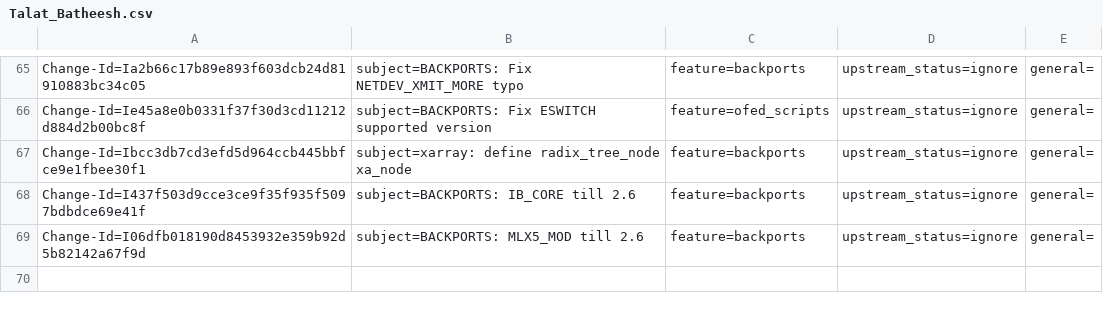
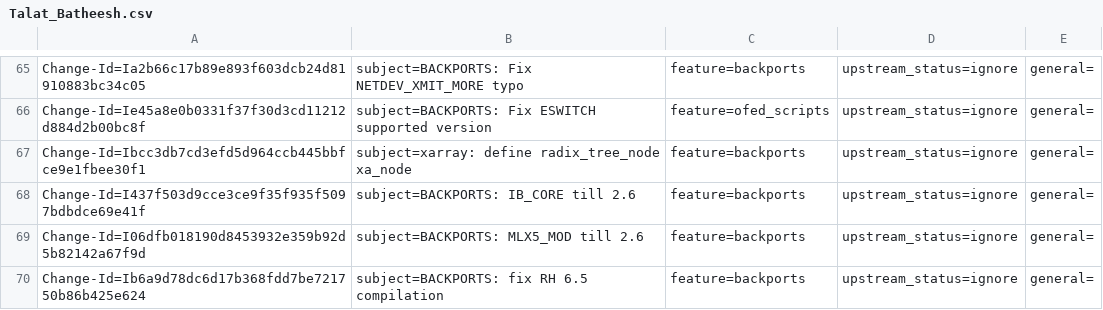
Before and after one commit to huynguyen85/temp_ipsec_inline_ofed_4_7, a CSV file: metadata/Talat_Batheesh.csv, drawn as a sheet; only a part is shown, gaps mark what is left out.

Commit message:
BACKPORTS: fix  RH 6.5 compilation
issue: 1824760
Change-Id: Ib6a9d78dc6d17b368fdd7be721750b86b425e624
Signed-off-by: Talat Batheesh <talatb@mellanox.com>

```diff
--- a/metadata/Talat_Batheesh.csv
+++ b/metadata/Talat_Batheesh.csv
@@ -69 +69,2 @@ Change-Id=I437f503d9cce3ce9f35f935f5097bdbdce69e41f; subject=BACKPORTS: IB_CORE
 Change-Id=I06dfb018190d8453932e359b92d5b82142a67f9d; subject=BACKPORTS: MLX5_MOD till 2.6; feature=backports; upstream_status=ignore; general=;
+Change-Id=Ib6a9d78dc6d17b368fdd7be721750b86b425e624; subject=BACKPORTS: fix RH 6.5 compilation; feature=backports; upstream_status=ignore; general=;
```
Also changed, not shown: 1 other file.
